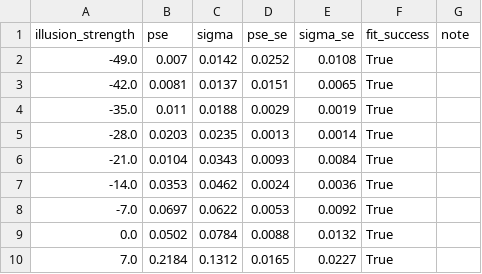
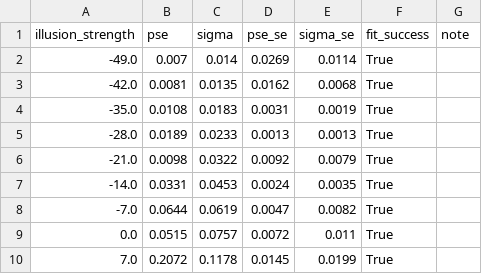
Before and after one commit to hugorydel/IllusionVLM, a CSV file: results/MullerLyer/pse_summary.csv, drawn as a sheet; only a part is shown; the diff covers the shown part only.

```diff
--- a/results/MullerLyer/pse_summary.csv
+++ b/results/MullerLyer/pse_summary.csv
@@ -1,10 +1,10 @@
 illusion_strength,pse,sigma,pse_se,sigma_se,fit_success,note
--49.0,0.007,0.0142,0.0252,0.0108,True,
--42.0,0.0081,0.0137,0.0151,0.0065,True,
--35.0,0.011,0.0188,0.0029,0.0019,True,
--28.0,0.0203,0.0235,0.0013,0.0014,True,
--21.0,0.0104,0.0343,0.0093,0.0084,True,
--14.0,0.0353,0.0462,0.0024,0.0036,True,
--7.0,0.0697,0.0622,0.0053,0.0092,True,
-0.0,0.0502,0.0784,0.0088,0.0132,True,
-7.0,0.2184,0.1312,0.0165,0.0227,True,
+-49.0,0.007,0.014,0.0269,0.0114,True,
+-42.0,0.0081,0.0135,0.0162,0.0068,True,
+-35.0,0.0108,0.0183,0.0031,0.0019,True,
+-28.0,0.0189,0.0233,0.0013,0.0013,True,
+-21.0,0.0098,0.0322,0.0092,0.0079,True,
+-14.0,0.0331,0.0453,0.0024,0.0035,True,
+-7.0,0.0644,0.0619,0.0047,0.0082,True,
+0.0,0.0515,0.0757,0.0072,0.011,True,
+7.0,0.2072,0.1178,0.0145,0.0199,True,
```
Also changed, not shown: 24 edited cells elsewhere in this file, results/MullerLyer/psychometric_data.csv, 17 other files.
